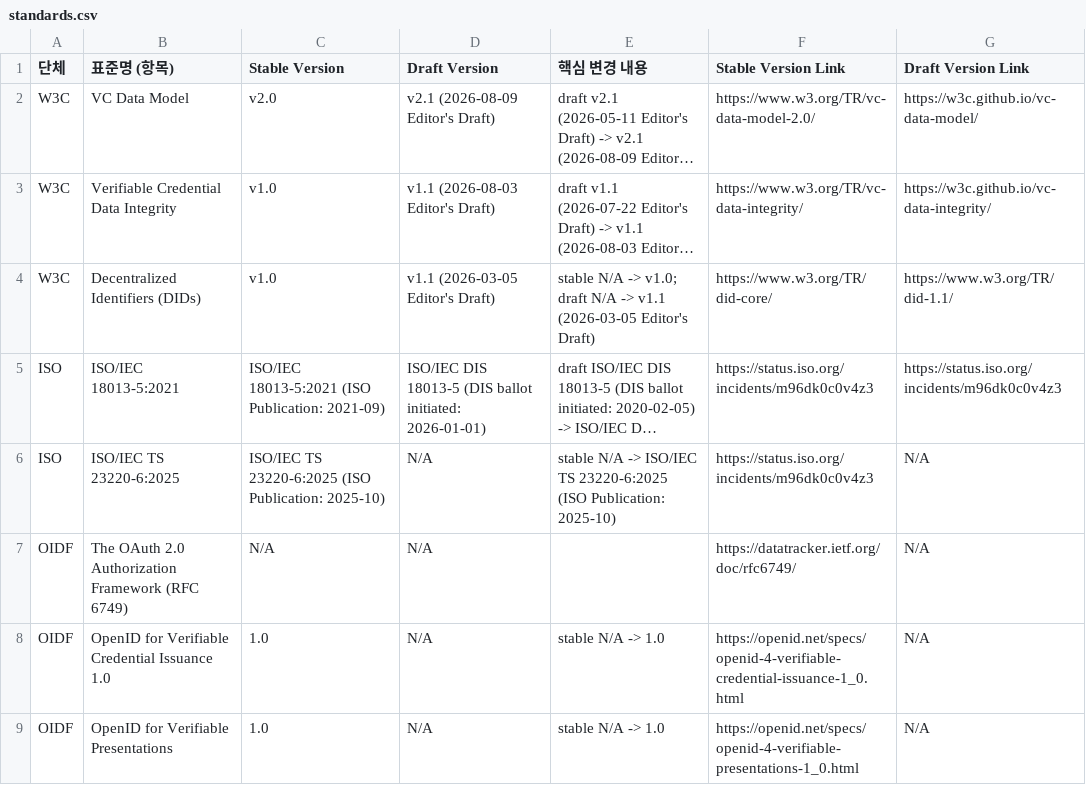
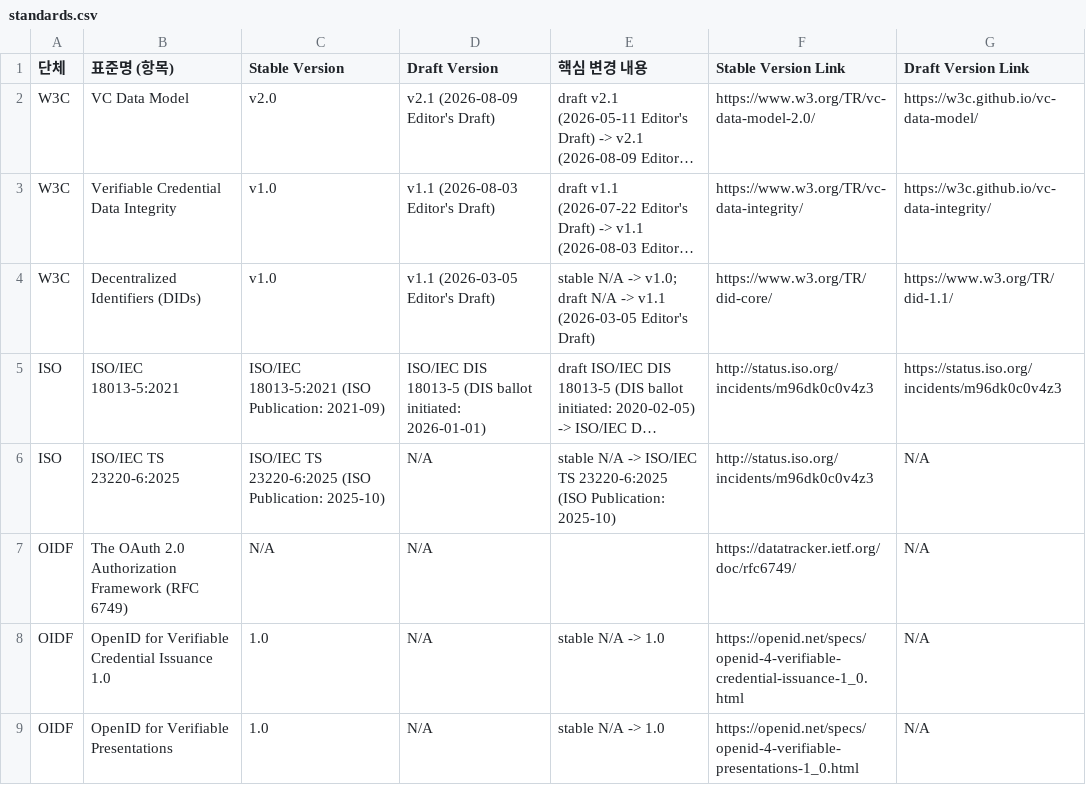
Before and after one commit to yoongyu-lee/standards-version-tracker, a CSV file: standards.csv, drawn as a sheet; only a part is shown; long unchanged cells end in …; the diff names each change by its address in the sheet, - before the commit and + after, or states it on an @@ line.

Commit message:
chore: update standards versions

```diff
--- a/standards.csv
+++ b/standards.csv
-F5:F6 (Stable Version Link): https://status.iso.org/incidents/m96dk0c0v4z3
+F5:F6 (Stable Version Link): http://status.iso.org/incidents/m96dk0c0v4z3
```
Also changed, not shown: 1 other file.
